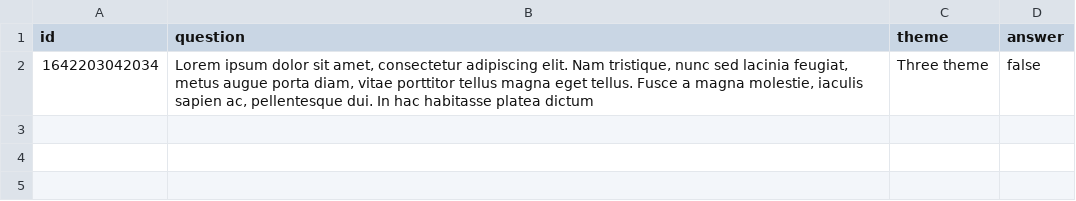
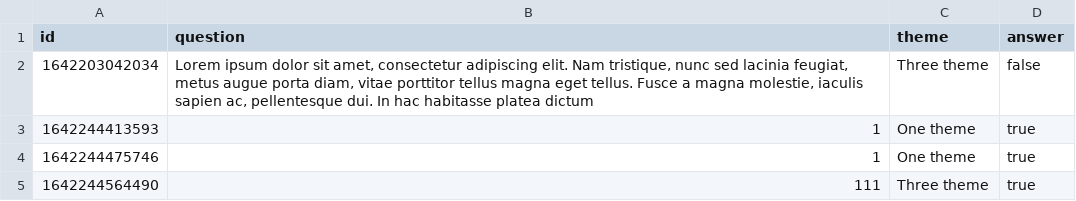
Before and after one commit to Vayts/JabaScript, a CSV file: server/public/questions/questions.csv, drawn as a sheet.

```diff
--- a/server/public/questions/questions.csv
+++ b/server/public/questions/questions.csv
@@ -2 +2,4 @@ id;question;theme;answer
 1642203042034;Lorem ipsum dolor sit amet, consectetur adipiscing elit. Nam tristique, nunc sed lacinia feugiat, metus augue porta diam, vitae porttitor tellus magna eget tellus. Fusce a magna molestie, iaculis sapien ac, pellentesque dui. In hac habitasse platea dictum;Three theme;false
+1642244413593;1;One theme;true
+1642244475746;1;One theme;true
+1642244564490;111;Three theme;true
```
Also changed, not shown: 41 other files.
